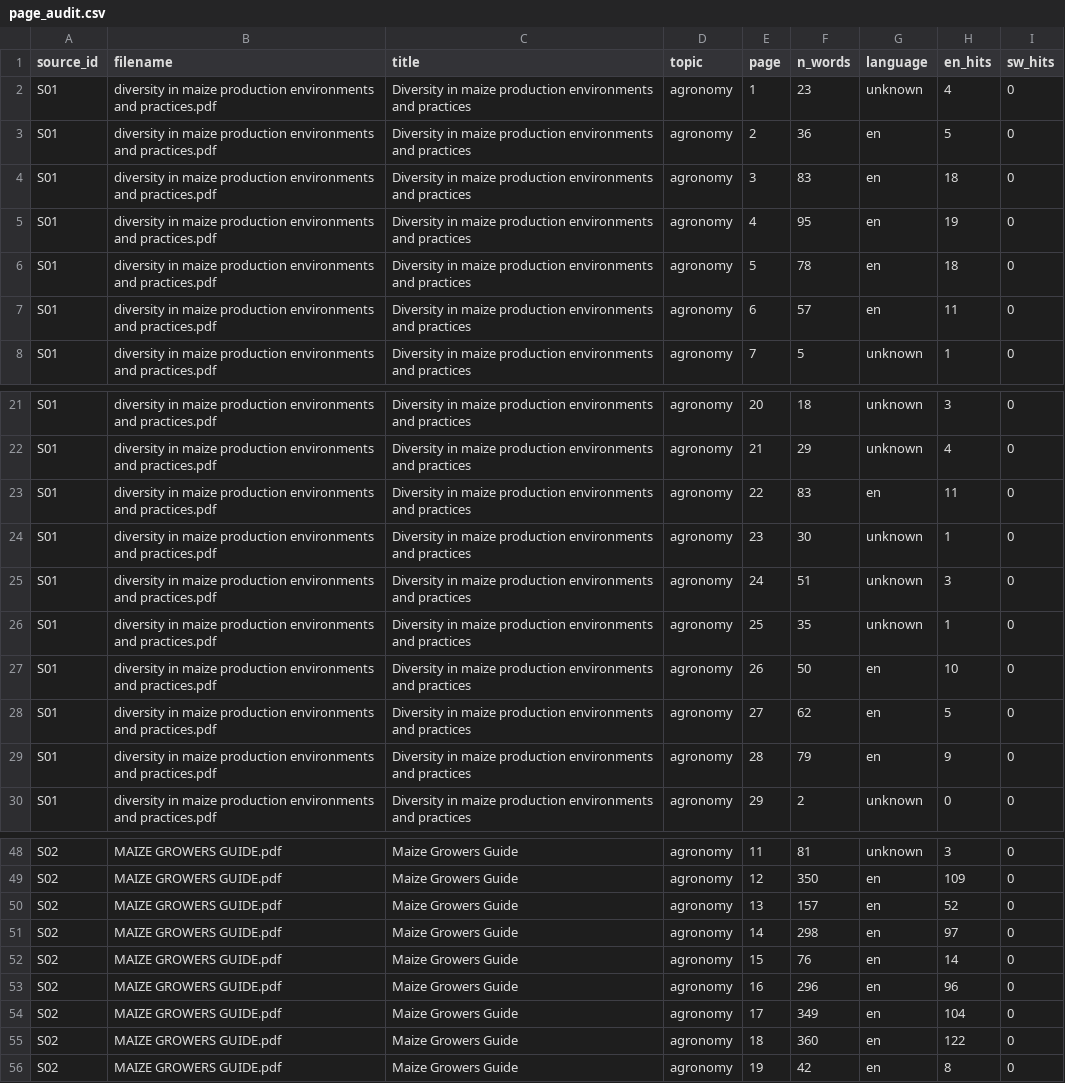
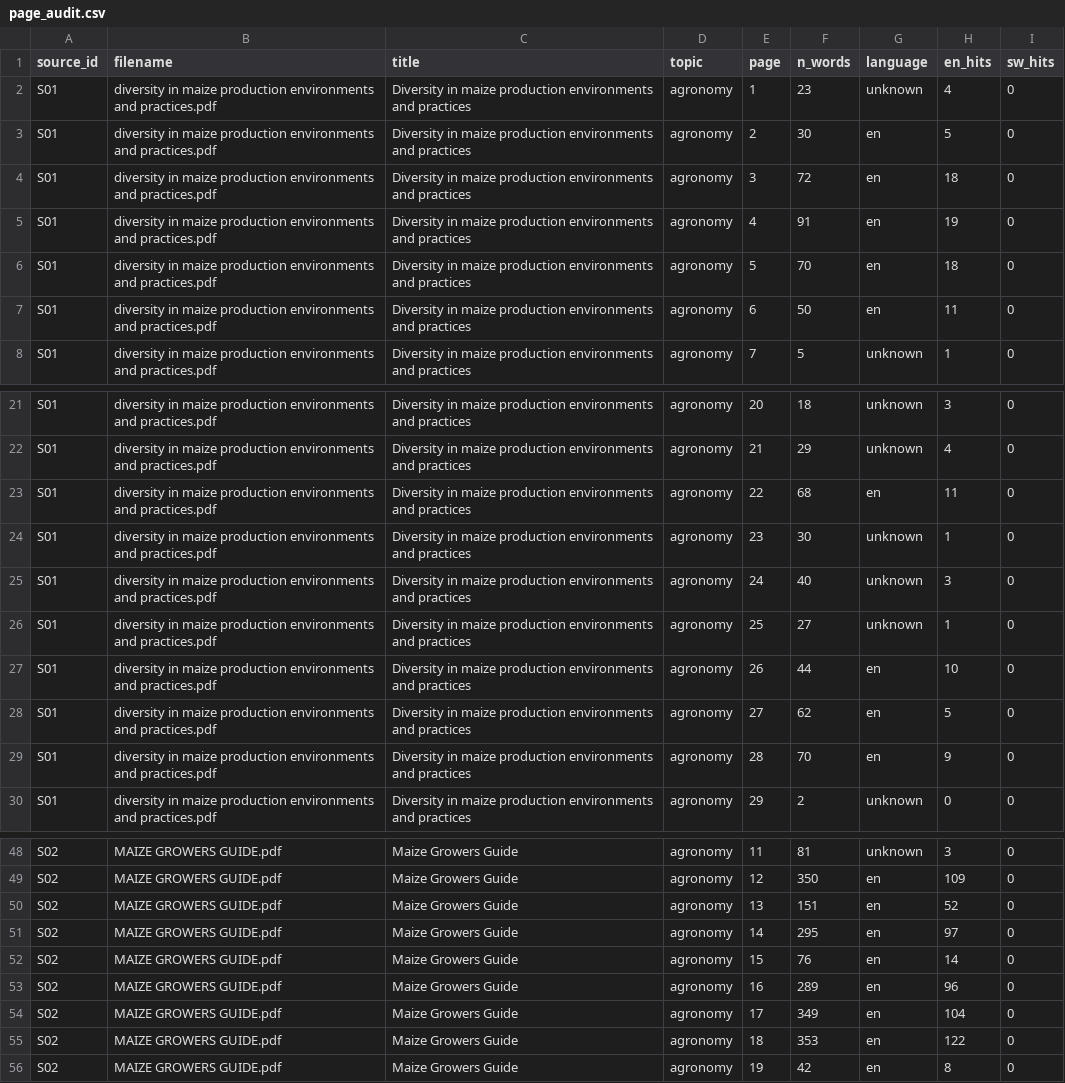
Before and after one commit to WillardDev/Maize-Disease-Detection, a CSV file: rag_data/page_audit.csv, drawn as a sheet; only a part is shown, gaps mark what is left out; the diff covers the shown part only.

```diff
--- a/rag_data/page_audit.csv
+++ b/rag_data/page_audit.csv
@@ -2,7 +2,7 @@ source_id,filename,title,topic,page,n_words,language,en_hits,sw_hits
 S01,diversity in maize production environments and practices.pdf,Diversity in maize production environments and practices,agronomy,1,23,unknown,4,0
-S01,diversity in maize production environments and practices.pdf,Diversity in maize production environments and practices,agronomy,2,36,en,5,0
-S01,diversity in maize production environments and practices.pdf,Diversity in maize production environments and practices,agronomy,3,83,en,18,0
-S01,diversity in maize production environments and practices.pdf,Diversity in maize production environments and practices,agronomy,4,95,en,19,0
-S01,diversity in maize production environments and practices.pdf,Diversity in maize production environments and practices,agronomy,5,78,en,18,0
-S01,diversity in maize production environments and practices.pdf,Diversity in maize production environments and practices,agronomy,6,57,en,11,0
+S01,diversity in maize production environments and practices.pdf,Diversity in maize production environments and practices,agronomy,2,30,en,5,0
+S01,diversity in maize production environments and practices.pdf,Diversity in maize production environments and practices,agronomy,3,72,en,18,0
+S01,diversity in maize production environments and practices.pdf,Diversity in maize production environments and practices,agronomy,4,91,en,19,0
+S01,diversity in maize production environments and practices.pdf,Diversity in maize production environments and practices,agronomy,5,70,en,18,0
+S01,diversity in maize production environments and practices.pdf,Diversity in maize production environments and practices,agronomy,6,50,en,11,0
 S01,diversity in maize production environments and practices.pdf,Diversity in maize production environments and practices,agronomy,7,5,unknown,1,0
@@ -22,9 +22,9 @@ S01,diversity in maize production environments and practices.pdf,Diversity in ma
 S01,diversity in maize production environments and practices.pdf,Diversity in maize production environments and practices,agronomy,21,29,unknown,4,0
-S01,diversity in maize production environments and practices.pdf,Diversity in maize production environments and practices,agronomy,22,83,en,11,0
+S01,diversity in maize production environments and practices.pdf,Diversity in maize production environments and practices,agronomy,22,68,en,11,0
 S01,diversity in maize production environments and practices.pdf,Diversity in maize production environments and practices,agronomy,23,30,unknown,1,0
-S01,diversity in maize production environments and practices.pdf,Diversity in maize production environments and practices,agronomy,24,51,unknown,3,0
-S01,diversity in maize production environments and practices.pdf,Diversity in maize production environments and practices,agronomy,25,35,unknown,1,0
-S01,diversity in maize production environments and practices.pdf,Diversity in maize production environments and practices,agronomy,26,50,en,10,0
+S01,diversity in maize production environments and practices.pdf,Diversity in maize production environments and practices,agronomy,24,40,unknown,3,0
+S01,diversity in maize production environments and practices.pdf,Diversity in maize production environments and practices,agronomy,25,27,unknown,1,0
+S01,diversity in maize production environments and practices.pdf,Diversity in maize production environments and practices,agronomy,26,44,en,10,0
 S01,diversity in maize production environments and practices.pdf,Diversity in maize production environments and practices,agronomy,27,62,en,5,0
-S01,diversity in maize production environments and practices.pdf,Diversity in maize production environments and practices,agronomy,28,79,en,9,0
+S01,diversity in maize production environments and practices.pdf,Diversity in maize production environments and practices,agronomy,28,70,en,9,0
 S01,diversity in maize production environments and practices.pdf,Diversity in maize production environments and practices,agronomy,29,2,unknown,0,0
@@ -49,8 +49,8 @@ S02,MAIZE GROWERS GUIDE.pdf,Maize Growers Guide,agronomy,11,81,unknown,3,0
 S02,MAIZE GROWERS GUIDE.pdf,Maize Growers Guide,agronomy,12,350,en,109,0
-S02,MAIZE GROWERS GUIDE.pdf,Maize Growers Guide,agronomy,13,157,en,52,0
-S02,MAIZE GROWERS GUIDE.pdf,Maize Growers Guide,agronomy,14,298,en,97,0
+S02,MAIZE GROWERS GUIDE.pdf,Maize Growers Guide,agronomy,13,151,en,52,0
+S02,MAIZE GROWERS GUIDE.pdf,Maize Growers Guide,agronomy,14,295,en,97,0
 S02,MAIZE GROWERS GUIDE.pdf,Maize Growers Guide,agronomy,15,76,en,14,0
-S02,MAIZE GROWERS GUIDE.pdf,Maize Growers Guide,agronomy,16,296,en,96,0
+S02,MAIZE GROWERS GUIDE.pdf,Maize Growers Guide,agronomy,16,289,en,96,0
 S02,MAIZE GROWERS GUIDE.pdf,Maize Growers Guide,agronomy,17,349,en,104,0
-S02,MAIZE GROWERS GUIDE.pdf,Maize Growers Guide,agronomy,18,360,en,122,0
+S02,MAIZE GROWERS GUIDE.pdf,Maize Growers Guide,agronomy,18,353,en,122,0
 S02,MAIZE GROWERS GUIDE.pdf,Maize Growers Guide,agronomy,19,42,en,8,0
```
Also changed, not shown: 6 edited cells elsewhere in this file, 7 other files.
